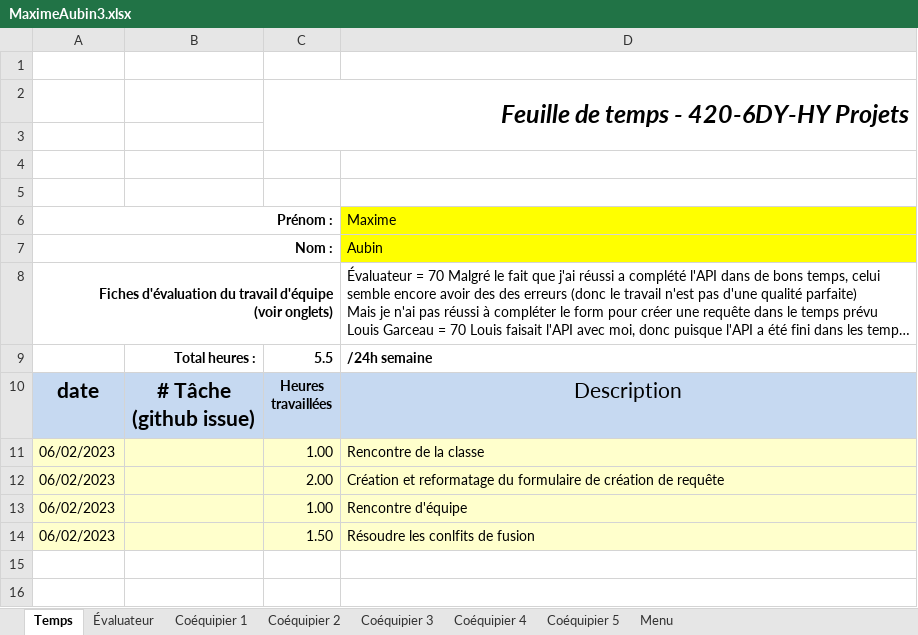
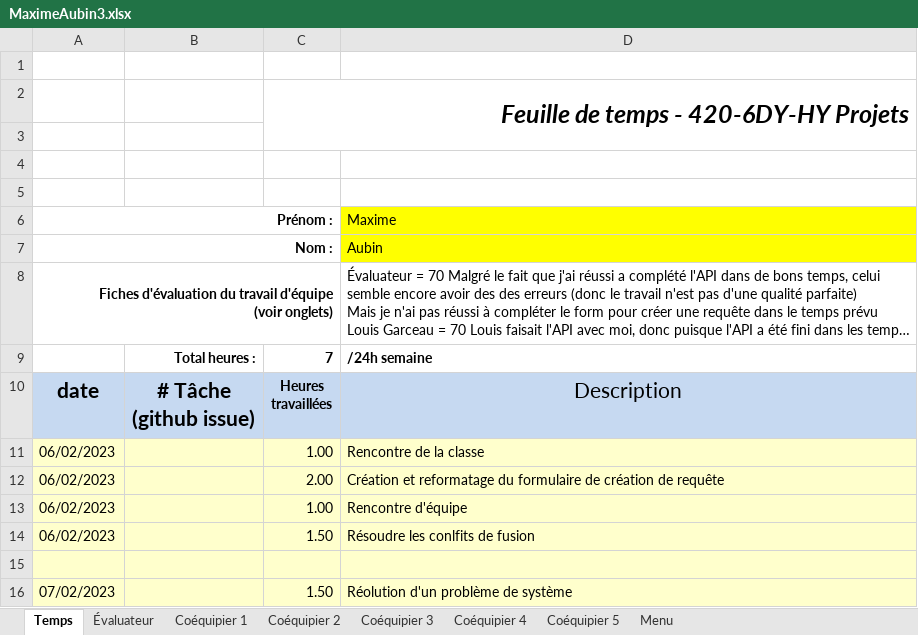
Before and after one commit to MainKarl/Rooftop, an Excel workbook: FichesTemps/MaximeAubin3.xlsx, sheet Temps, drawn as a sheet; long unchanged cells end in …; values as stored, in another font and other column widths than the file's, no borders; charts and pictures and conditional formats not drawn; the diff names each change by its address in the sheet, - before the commit and + after, or states it on an @@ line.

Commit message:
Feuille de temps

```diff
--- a/FichesTemps/MaximeAubin3.xlsx (sheet Temps)
+++ b/FichesTemps/MaximeAubin3.xlsx (sheet Temps)
-C9: 5.5
+C9: 7
+row 15: (empty)
+row 16: 07/02/2023 |  | 1.50 | Réolution d'un problème de système
```
Also changed, not shown: FichesTemps/MaximeAubin2.xlsx, 2 other files.
